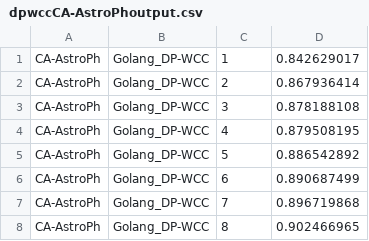
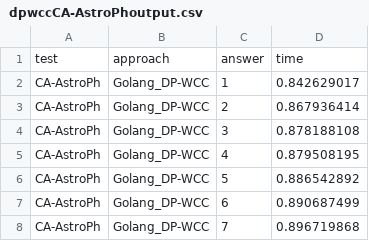
Before and after one commit to SergiCassanmagnago/TFG, a CSV file: dief/files/outputs/dpwccCA-AstroPhoutput.csv, drawn as a sheet; only a part is shown; the shorter side is filled out with more unchanged rows; the diff names each change by its address in the sheet, - before the commit and + after, or states it on an @@ line.

Commit message:
added columns

```diff
--- a/dief/files/outputs/dpwccCA-AstroPhoutput.csv
+++ b/dief/files/outputs/dpwccCA-AstroPhoutput.csv
+row 1: test | approach | answer | time
```
Also changed, not shown: 5 other files.
